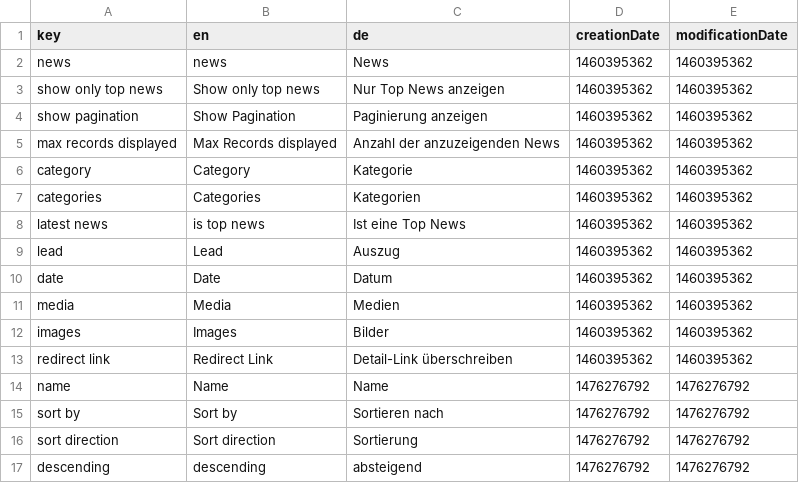
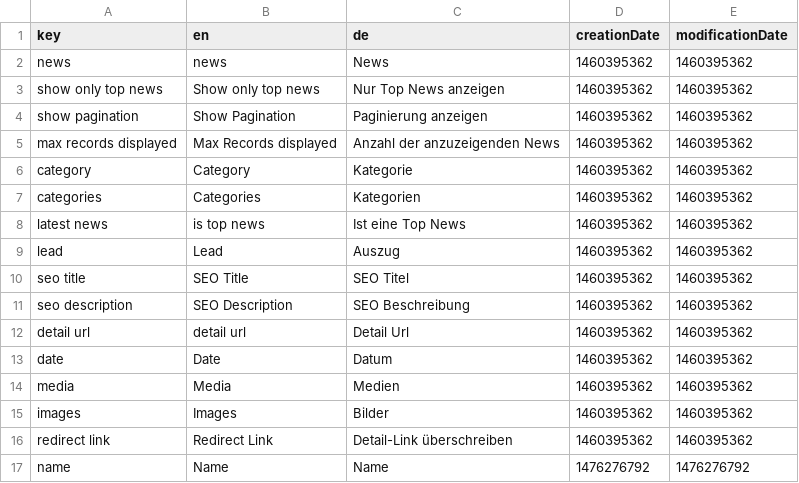
Before and after one commit to dachcom-digital/pimcore-news, a CSV file: install/translations/data.csv, drawn as a sheet; only a part is shown; the shorter side is filled out with more unchanged rows; the diff names each change by its address in the sheet, - before the commit and + after, or states it on an @@ line.

```diff
--- a/install/translations/data.csv
+++ b/install/translations/data.csv
+row 10: seo title | SEO Title | SEO Titel | 1460395362 | 1460395362
+row 11: seo description | SEO Description | SEO Beschreibung | 1460395362 | 1460395362
+row 12: detail url | detail url | Detail Url | 1460395362 | 1460395362
```
Also changed, not shown: 11 other files.
